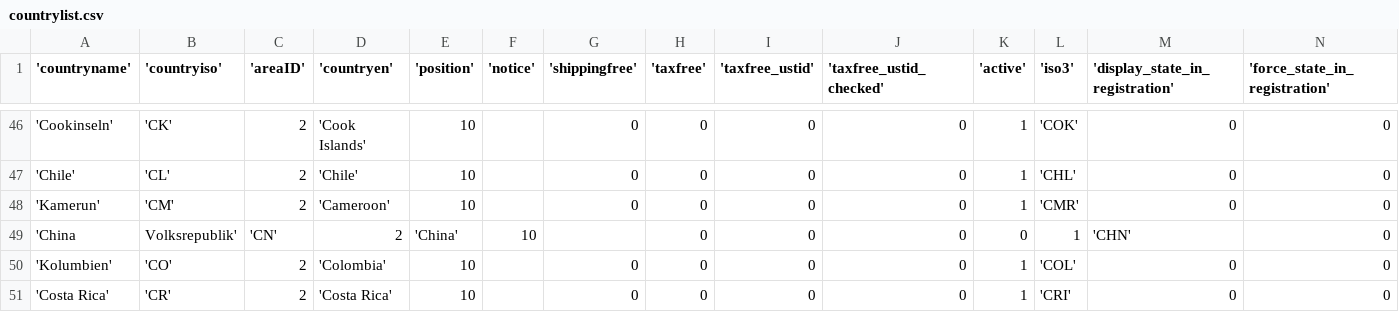
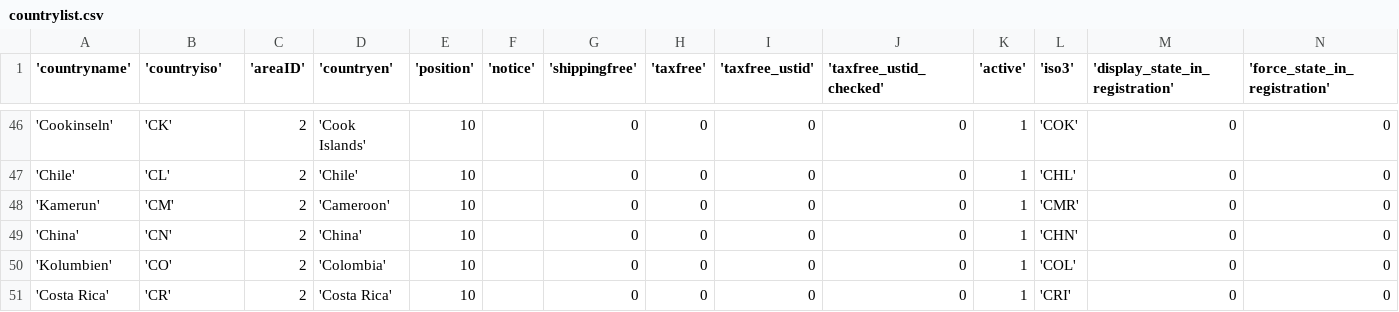
Before and after one commit to ppassmannpriv/ShopwareCountries, a CSV file: engine/Shopware/Plugins/Local/Frontend/Countries/countrylist.csv, drawn as a sheet; only a part is shown, gaps mark what is left out; removed rows and columns are numbered as before the commit, all else as after; rows hold the shown columns only; the diff names each change by its address in the sheet, - before the commit and + after, or states it on an @@ line.

Commit message:
Update countrylist.csv

```diff
--- a/engine/Shopware/Plugins/Local/Frontend/Countries/countrylist.csv
+++ b/engine/Shopware/Plugins/Local/Frontend/Countries/countrylist.csv
-row 49: 'China | Volksrepublik' | 'CN' | 2 | 'China' | 10 |  | 0 | 0 | 0 | 0 | 1 | 'CHN' | 0
+row 49: 'China' | 'CN' | 2 | 'China' | 10 |  | 0 | 0 | 0 | 0 | 1 | 'CHN' | 0 | 0
```
